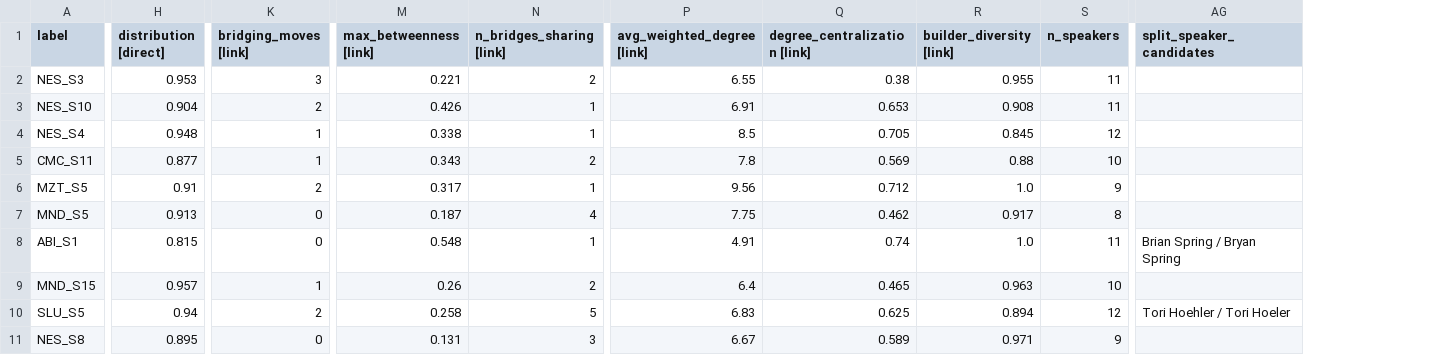
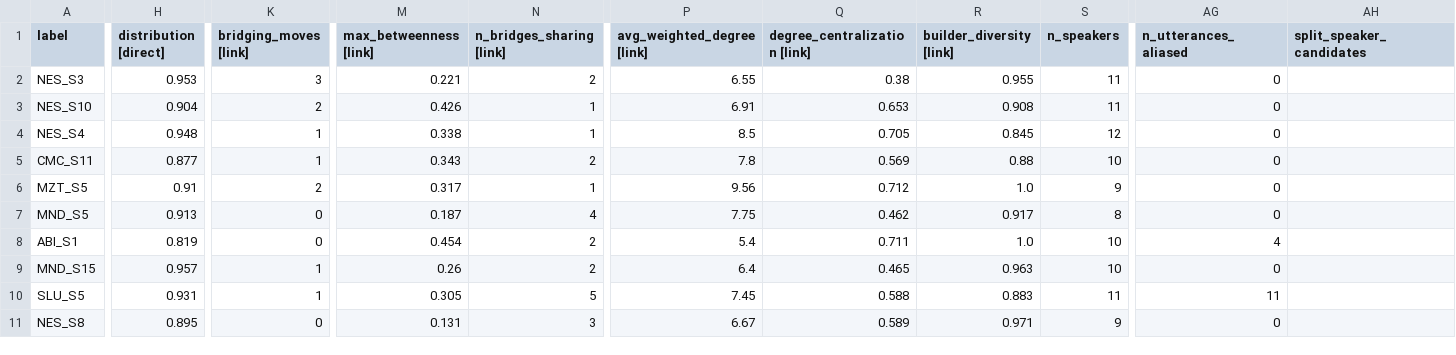
Before and after one commit to eveyhuang/gemini_data_analysis, a CSV file: analysis_v2/results/tables/prototypes/scale10/metrics_gemini_linkography_scaled.csv, drawn as a sheet; only a part is shown, gaps mark what is left out; addresses are those after the commit; the diff covers the shown part only; the diff names each change by its address in the sheet, - before the commit and + after, or states it on an @@ line.

```diff
--- a/analysis_v2/results/tables/prototypes/scale10/metrics_gemini_linkography_scaled.csv
+++ b/analysis_v2/results/tables/prototypes/scale10/metrics_gemini_linkography_scaled.csv
+column AG (n_utterances_aliased), rows 2-11: 0 | 0 | 0 | 0 | 0 | 0 | 4 | 0 | 11 | 0
-H8 (distribution [direct]): 0.815
+H8 (distribution [direct]): 0.819
-M8 (max_betweenness [link]): 0.548
+M8 (max_betweenness [link]): 0.454
-N8 (n_bridges_sharing [link]): 1
+N8 (n_bridges_sharing [link]): 2
-P8 (avg_weighted_degree [link]): 4.91
+P8 (avg_weighted_degree [link]): 5.4
-Q8 (degree_centralization [link]): 0.74
+Q8 (degree_centralization [link]): 0.711
-S8 (n_speakers): 11
+S8 (n_speakers): 10
-AH8 (split_speaker_candidates): Brian Spring / Bryan Spring
+AH8 (split_speaker_candidates): (empty)
-H10 (distribution [direct]): 0.94
+H10 (distribution [direct]): 0.931
-K10 (bridging_moves [link]): 2
+K10 (bridging_moves [link]): 1
-M10 (max_betweenness [link]): 0.258
+M10 (max_betweenness [link]): 0.305
-P10 (avg_weighted_degree [link]): 6.83
+P10 (avg_weighted_degree [link]): 7.45
-Q10 (degree_centralization [link]): 0.625
+Q10 (degree_centralization [link]): 0.588
-R10 (builder_diversity [link]): 0.894
+R10 (builder_diversity [link]): 0.883
-S10 (n_speakers): 12
+S10 (n_speakers): 11
-AH10 (split_speaker_candidates): Tori Hoehler / Tori Hoeler
+AH10 (split_speaker_candidates): (empty)
```
Also changed, not shown: 6 edited cells elsewhere in this file, analysis_v2/results/tables/prototypes/scale10/link_basis_log.csv, analysis_v2/results/tables/prototypes/scale10/spotcheck_extends_sample.csv, 17 other files.
